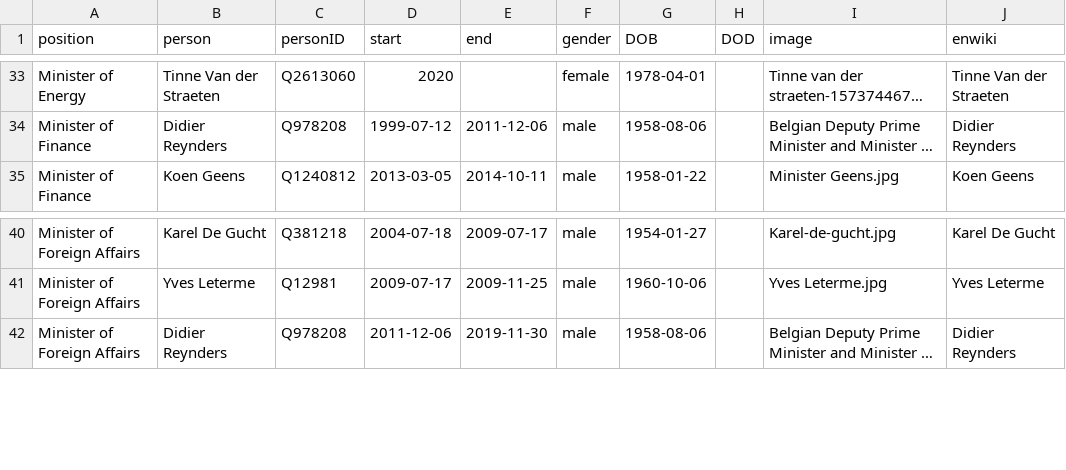
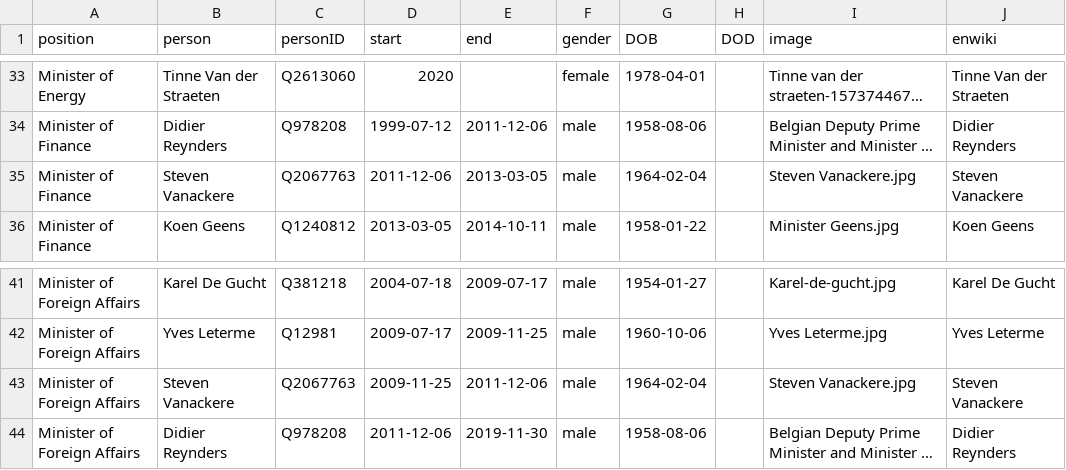
Before and after one commit to every-politician-scrapers/belgium-cabinet, a CSV file: html/holders21.csv, drawn as a sheet; only a part is shown, gaps mark what is left out; long unchanged cells end in …; the diff names each change by its address in the sheet, - before the commit and + after, or states it on an @@ line.

Commit message:
PCB update

```diff
--- a/html/holders21.csv
+++ b/html/holders21.csv
+row 35: Minister of Finance | Steven Vanackere | Q2067763 | 2011-12-06 | 2013-03-05 | male | 1964-02-04 |  | Steven Vanackere.jpg | Steven Vanackere
+row 43: Minister of Foreign Affairs | Steven Vanackere | Q2067763 | 2009-11-25 | 2011-12-06 | male | 1964-02-04 |  | Steven Vanackere.jpg | Steven Vanackere
```
